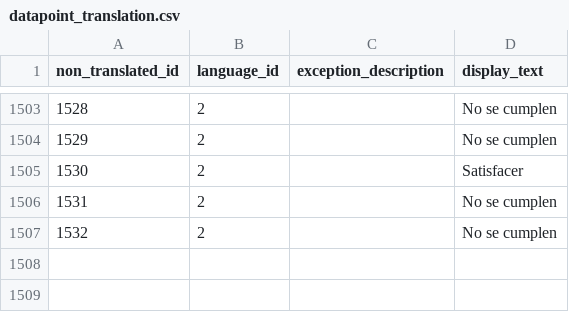
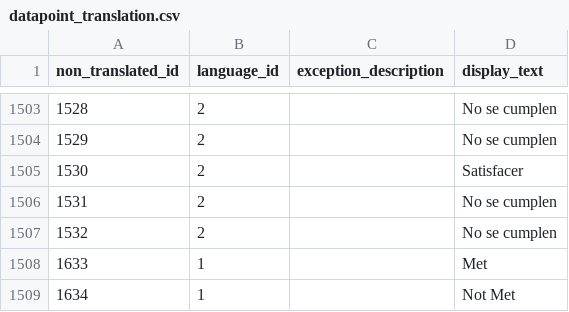
Before and after one commit to arwebb/arwebb-website.github.io, a CSV file: csv/datapoint_translation.csv, drawn as a sheet; only a part is shown, gaps mark what is left out.

```diff
--- a/csv/datapoint_translation.csv
+++ b/csv/datapoint_translation.csv
@@ -1507 +1507,3 @@ non_translated_id,language_id,exception_description,display_text
 1532,2,,No se cumplen
+1633,1,,Met
+1634,1,,Not Met
```
Also changed, not shown: csv/campus.csv, csv/district.csv, 2 other files.
